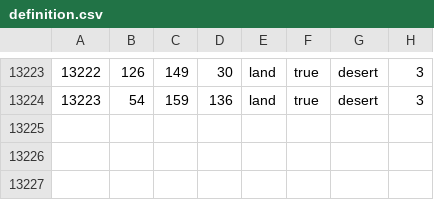
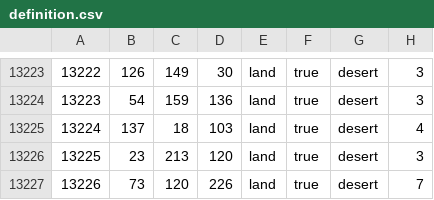
Before and after one commit to nickkullanmiyom/siegfred, a CSV file: map/definition.csv, drawn as a sheet; only a part is shown, gaps mark what is left out; the diff names each change by its address in the sheet, - before the commit and + after, or states it on an @@ line.

```diff
--- a/map/definition.csv
+++ b/map/definition.csv
+row 13225: 13224 | 137 | 18 | 103 | land | true | desert | 4
+row 13226: 13225 | 23 | 213 | 120 | land | true | desert | 3
+row 13227: 13226 | 73 | 120 | 226 | land | true | desert | 7
```
